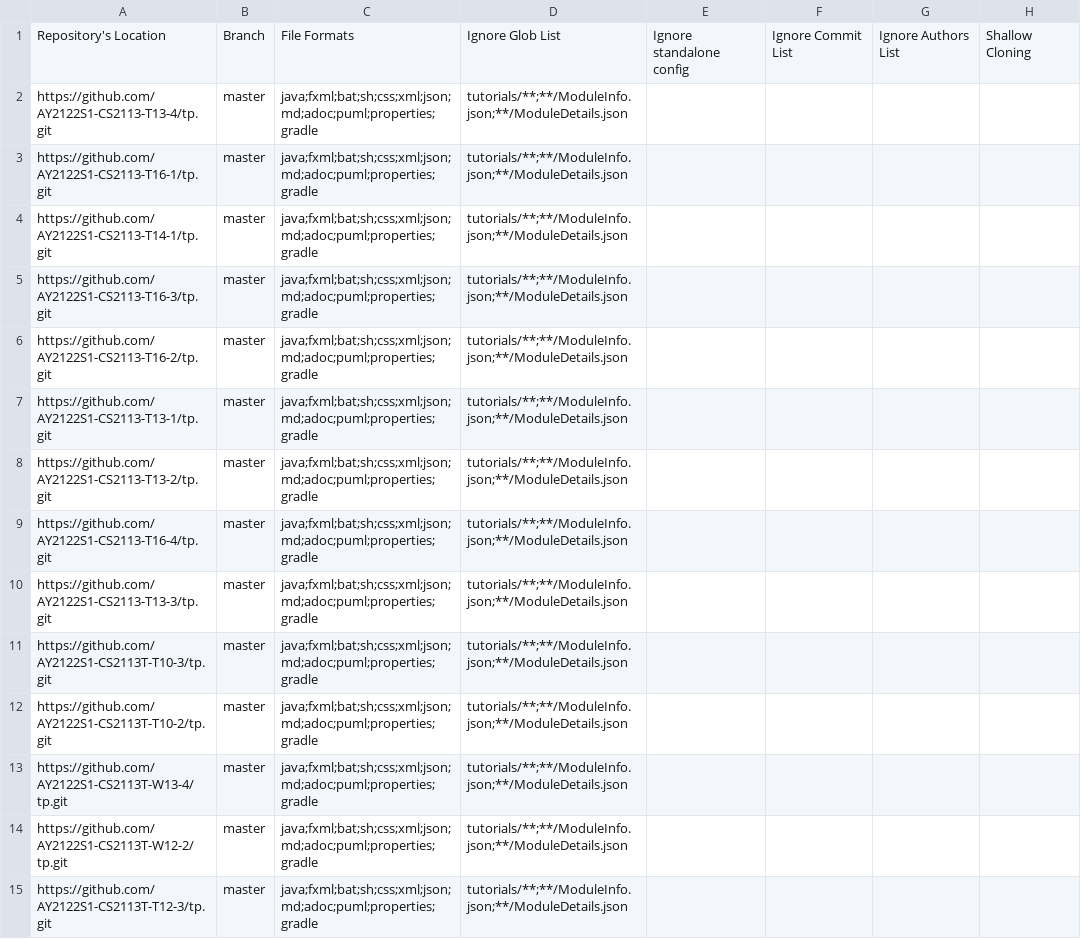
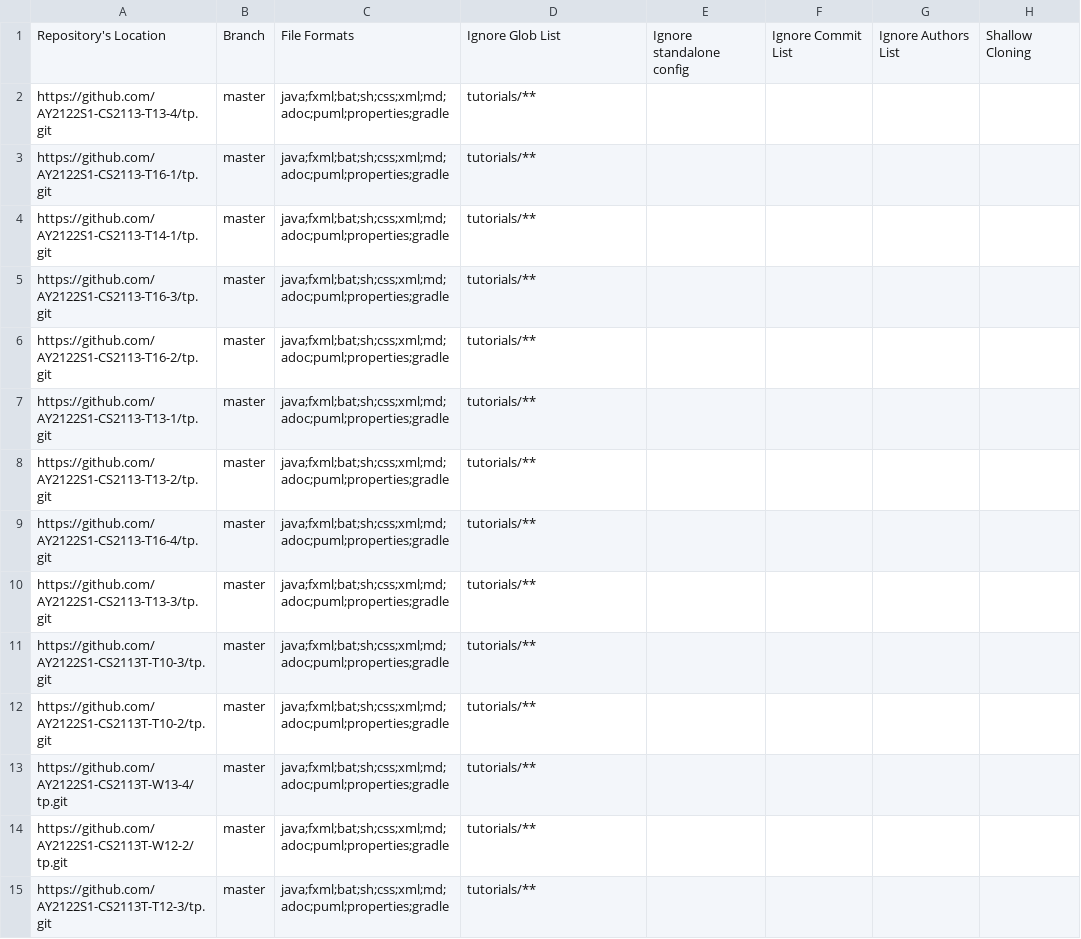
Before and after one commit to nus-cs2113-AY2122S1/tp-dashboard, a CSV file: configs/repo-config.csv, drawn as a sheet; only a part is shown; the diff covers the shown part only.

```diff
--- a/configs/repo-config.csv
+++ b/configs/repo-config.csv
@@ -1,15 +1,15 @@
 Repository's Location,Branch,File Formats,Ignore Glob List,Ignore standalone config,Ignore Commit List,Ignore Authors List,Shallow Cloning
-https://github.com/AY2122S1-CS2113-T13-4/tp.git,master,java;fxml;bat;sh;css;xml;json;md;adoc;puml;properties;gradle,tutorials/**;**/ModuleInfo.json;**/ModuleDetails.json,,,,
-https://github.com/AY2122S1-CS2113-T16-1/tp.git,master,java;fxml;bat;sh;css;xml;json;md;adoc;puml;properties;gradle,tutorials/**;**/ModuleInfo.json;**/ModuleDetails.json,,,,
-https://github.com/AY2122S1-CS2113-T14-1/tp.git,master,java;fxml;bat;sh;css;xml;json;md;adoc;puml;properties;gradle,tutorials/**;**/ModuleInfo.json;**/ModuleDetails.json,,,,
-https://github.com/AY2122S1-CS2113-T16-3/tp.git,master,java;fxml;bat;sh;css;xml;json;md;adoc;puml;properties;gradle,tutorials/**;**/ModuleInfo.json;**/ModuleDetails.json,,,,
-https://github.com/AY2122S1-CS2113-T16-2/tp.git,master,java;fxml;bat;sh;css;xml;json;md;adoc;puml;properties;gradle,tutorials/**;**/ModuleInfo.json;**/ModuleDetails.json,,,,
-https://github.com/AY2122S1-CS2113-T13-1/tp.git,master,java;fxml;bat;sh;css;xml;json;md;adoc;puml;properties;gradle,tutorials/**;**/ModuleInfo.json;**/ModuleDetails.json,,,,
-https://github.com/AY2122S1-CS2113-T13-2/tp.git,master,java;fxml;bat;sh;css;xml;json;md;adoc;puml;properties;gradle,tutorials/**;**/ModuleInfo.json;**/ModuleDetails.json,,,,
-https://github.com/AY2122S1-CS2113-T16-4/tp.git,master,java;fxml;bat;sh;css;xml;json;md;adoc;puml;properties;gradle,tutorials/**;**/ModuleInfo.json;**/ModuleDetails.json,,,,
-https://github.com/AY2122S1-CS2113-T13-3/tp.git,master,java;fxml;bat;sh;css;xml;json;md;adoc;puml;properties;gradle,tutorials/**;**/ModuleInfo.json;**/ModuleDetails.json,,,,
-https://github.com/AY2122S1-CS2113T-T10-3/tp.git,master,java;fxml;bat;sh;css;xml;json;md;adoc;puml;properties;gradle,tutorials/**;**/ModuleInfo.json;**/ModuleDetails.json,,,,
-https://github.com/AY2122S1-CS2113T-T10-2/tp.git,master,java;fxml;bat;sh;css;xml;json;md;adoc;puml;properties;gradle,tutorials/**;**/ModuleInfo.json;**/ModuleDetails.json,,,,
-https://github.com/AY2122S1-CS2113T-W13-4/tp.git,master,java;fxml;bat;sh;css;xml;json;md;adoc;puml;properties;gradle,tutorials/**;**/ModuleInfo.json;**/ModuleDetails.json,,,,
-https://github.com/AY2122S1-CS2113T-W12-2/tp.git,master,java;fxml;bat;sh;css;xml;json;md;adoc;puml;properties;gradle,tutorials/**;**/ModuleInfo.json;**/ModuleDetails.json,,,,
-https://github.com/AY2122S1-CS2113T-T12-3/tp.git,master,java;fxml;bat;sh;css;xml;json;md;adoc;puml;properties;gradle,tutorials/**;**/ModuleInfo.json;**/ModuleDetails.json,,,,
+https://github.com/AY2122S1-CS2113-T13-4/tp.git,master,java;fxml;bat;sh;css;xml;md;adoc;puml;properties;gradle,tutorials/**,,,,
+https://github.com/AY2122S1-CS2113-T16-1/tp.git,master,java;fxml;bat;sh;css;xml;md;adoc;puml;properties;gradle,tutorials/**,,,,
+https://github.com/AY2122S1-CS2113-T14-1/tp.git,master,java;fxml;bat;sh;css;xml;md;adoc;puml;properties;gradle,tutorials/**,,,,
+https://github.com/AY2122S1-CS2113-T16-3/tp.git,master,java;fxml;bat;sh;css;xml;md;adoc;puml;properties;gradle,tutorials/**,,,,
+https://github.com/AY2122S1-CS2113-T16-2/tp.git,master,java;fxml;bat;sh;css;xml;md;adoc;puml;properties;gradle,tutorials/**,,,,
+https://github.com/AY2122S1-CS2113-T13-1/tp.git,master,java;fxml;bat;sh;css;xml;md;adoc;puml;properties;gradle,tutorials/**,,,,
+https://github.com/AY2122S1-CS2113-T13-2/tp.git,master,java;fxml;bat;sh;css;xml;md;adoc;puml;properties;gradle,tutorials/**,,,,
+https://github.com/AY2122S1-CS2113-T16-4/tp.git,master,java;fxml;bat;sh;css;xml;md;adoc;puml;properties;gradle,tutorials/**,,,,
+https://github.com/AY2122S1-CS2113-T13-3/tp.git,master,java;fxml;bat;sh;css;xml;md;adoc;puml;properties;gradle,tutorials/**,,,,
+https://github.com/AY2122S1-CS2113T-T10-3/tp.git,master,java;fxml;bat;sh;css;xml;md;adoc;puml;properties;gradle,tutorials/**,,,,
+https://github.com/AY2122S1-CS2113T-T10-2/tp.git,master,java;fxml;bat;sh;css;xml;md;adoc;puml;properties;gradle,tutorials/**,,,,
+https://github.com/AY2122S1-CS2113T-W13-4/tp.git,master,java;fxml;bat;sh;css;xml;md;adoc;puml;properties;gradle,tutorials/**,,,,
+https://github.com/AY2122S1-CS2113T-W12-2/tp.git,master,java;fxml;bat;sh;css;xml;md;adoc;puml;properties;gradle,tutorials/**,,,,
+https://github.com/AY2122S1-CS2113T-T12-3/tp.git,master,java;fxml;bat;sh;css;xml;md;adoc;puml;properties;gradle,tutorials/**,,,,
```
Also changed, not shown: 58 edited cells elsewhere in this file.
